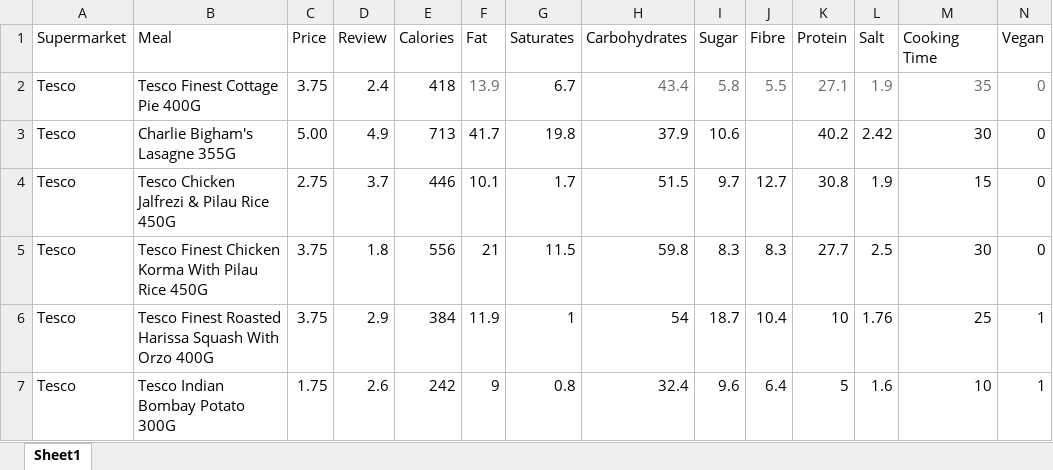
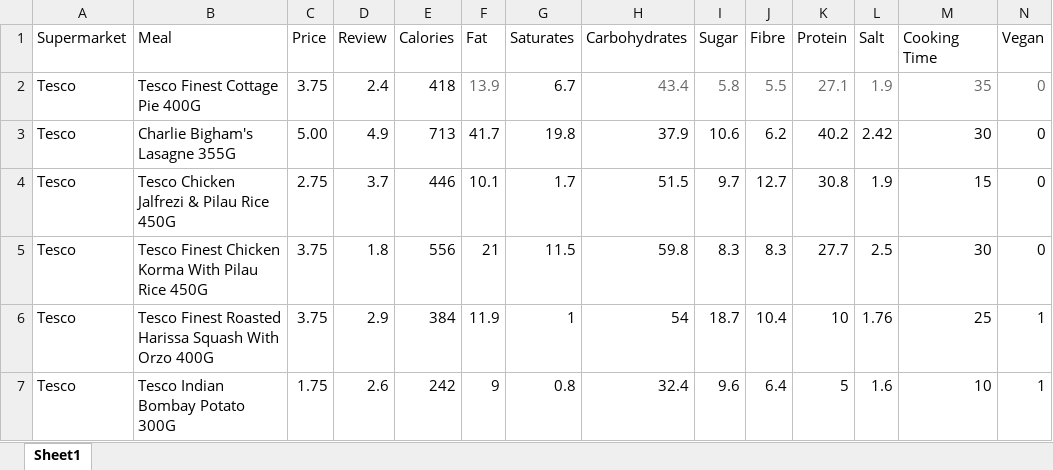
Before and after one commit to AlexKubbinga/Gurobi_Supermarket_MealOptimization, an Excel workbook: DAM_Meal_Dataset.xlsx, sheet Sheet1, drawn as a sheet; only a part is shown; values as stored, in another font and other column widths than the file's, no borders; the diff names each change by its address in the sheet, - before the commit and + after, or states it on an @@ line.

```diff
--- a/DAM_Meal_Dataset.xlsx (sheet Sheet1)
+++ b/DAM_Meal_Dataset.xlsx (sheet Sheet1)
-J3 (Fibre): (empty)
+J3 (Fibre): 6.2
```
Also changed, not shown: 2 other files.
